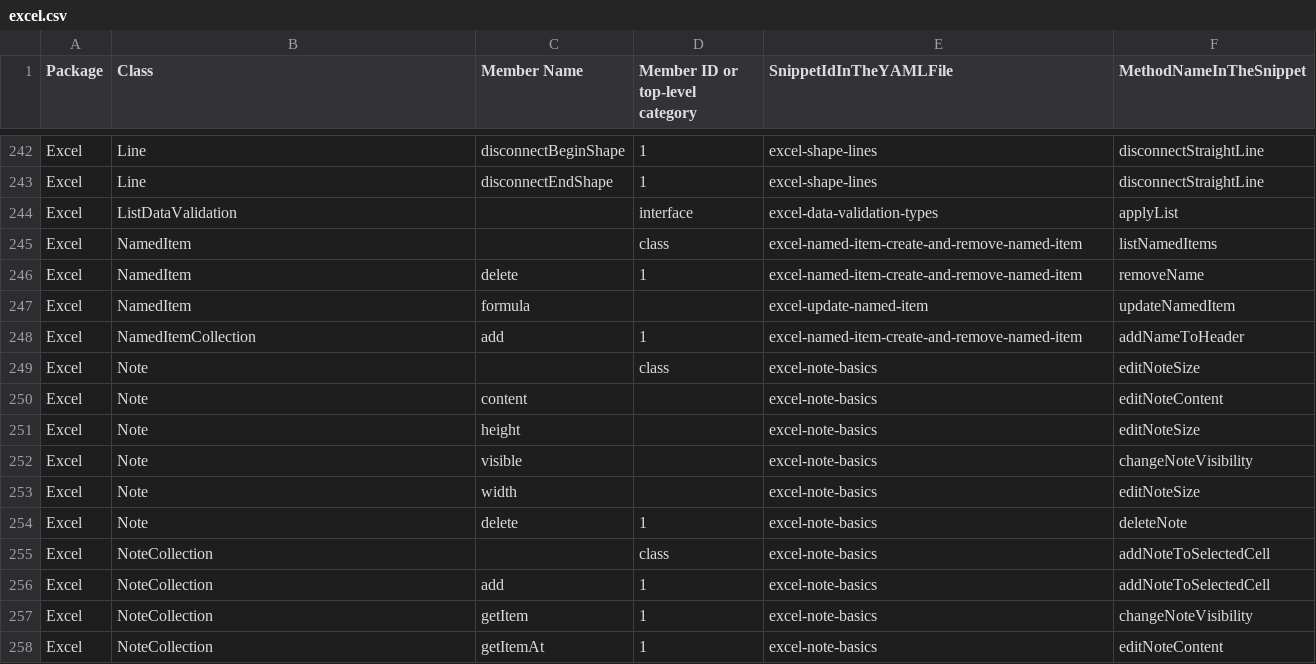
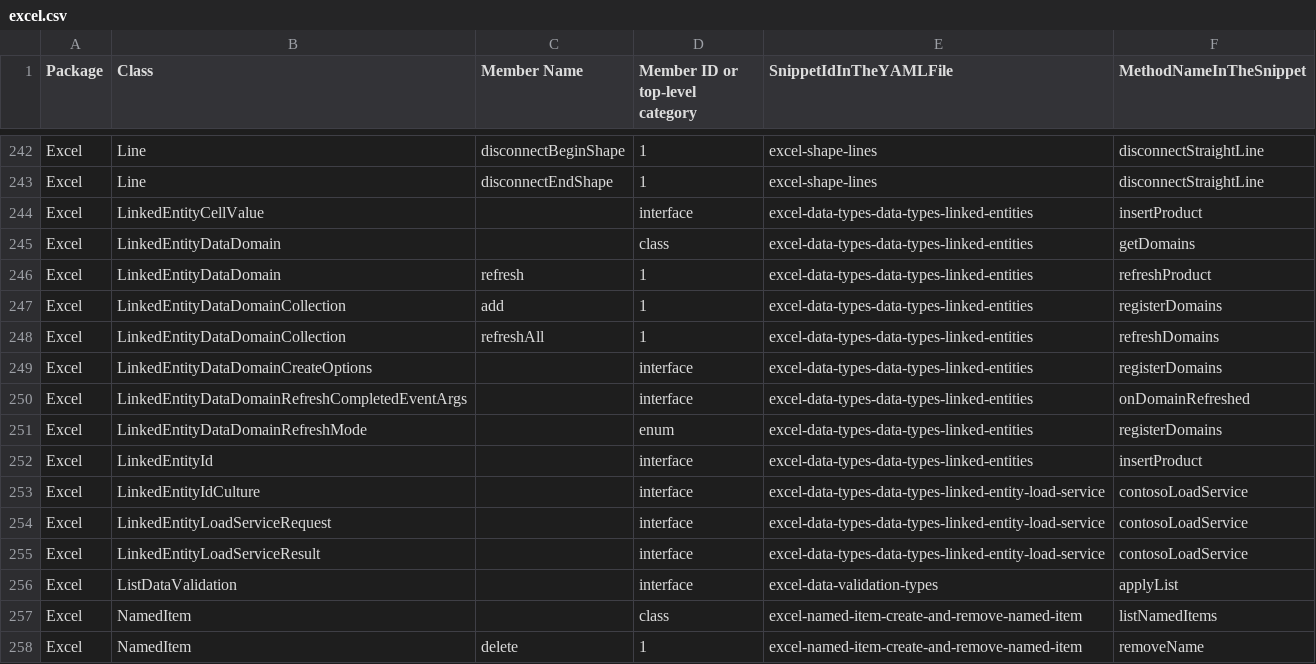
Before and after one commit to OfficeDev/office-js-snippets, a CSV file: snippet-extractor-metadata/excel.csv, drawn as a sheet; only a part is shown, gaps mark what is left out; the shorter side is filled out with more unchanged rows.

```diff
--- a/snippet-extractor-metadata/excel.csv
+++ b/snippet-extractor-metadata/excel.csv
@@ -243,2 +243,14 @@ Excel,Line,disconnectBeginShape,1,excel-shape-lines,disconnectStraightLine
 Excel,Line,disconnectEndShape,1,excel-shape-lines,disconnectStraightLine
+Excel,LinkedEntityCellValue,,interface,excel-data-types-data-types-linked-entities,insertProduct
+Excel,LinkedEntityDataDomain,,class,excel-data-types-data-types-linked-entities,getDomains
+Excel,LinkedEntityDataDomain,refresh,1,excel-data-types-data-types-linked-entities,refreshProduct
+Excel,LinkedEntityDataDomainCollection,add,1,excel-data-types-data-types-linked-entities,registerDomains
+Excel,LinkedEntityDataDomainCollection,refreshAll,1,excel-data-types-data-types-linked-entities,refreshDomains
+Excel,LinkedEntityDataDomainCreateOptions,,interface,excel-data-types-data-types-linked-entities,registerDomains
+Excel,LinkedEntityDataDomainRefreshCompletedEventArgs,,interface,excel-data-types-data-types-linked-entities,onDomainRefreshed
+Excel,LinkedEntityDataDomainRefreshMode,,enum,excel-data-types-data-types-linked-entities,registerDomains
+Excel,LinkedEntityId,,interface,excel-data-types-data-types-linked-entities,insertProduct
+Excel,LinkedEntityIdCulture,,interface,excel-data-types-data-types-linked-entity-load-service,contosoLoadService
+Excel,LinkedEntityLoadServiceRequest,,interface,excel-data-types-data-types-linked-entity-load-service,contosoLoadService
+Excel,LinkedEntityLoadServiceResult,,interface,excel-data-types-data-types-linked-entity-load-service,contosoLoadService
 Excel,ListDataValidation,,interface,excel-data-validation-types,applyList
```
Also changed, not shown: 11 other files.
